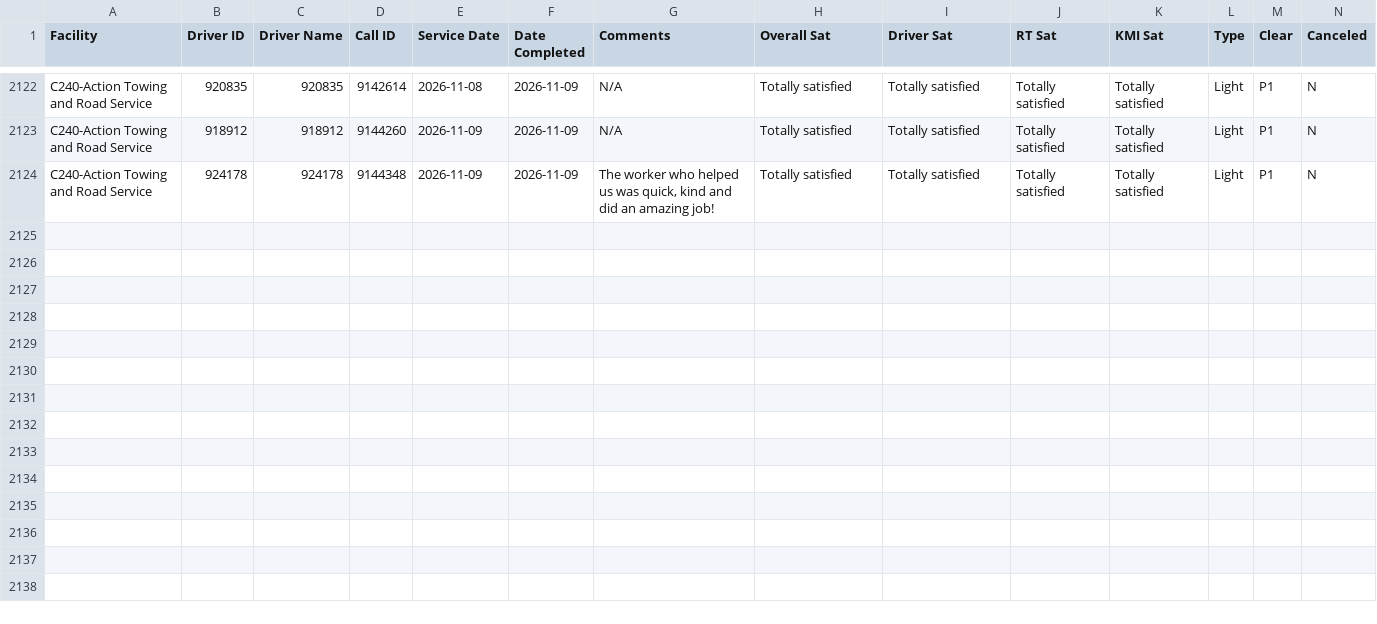
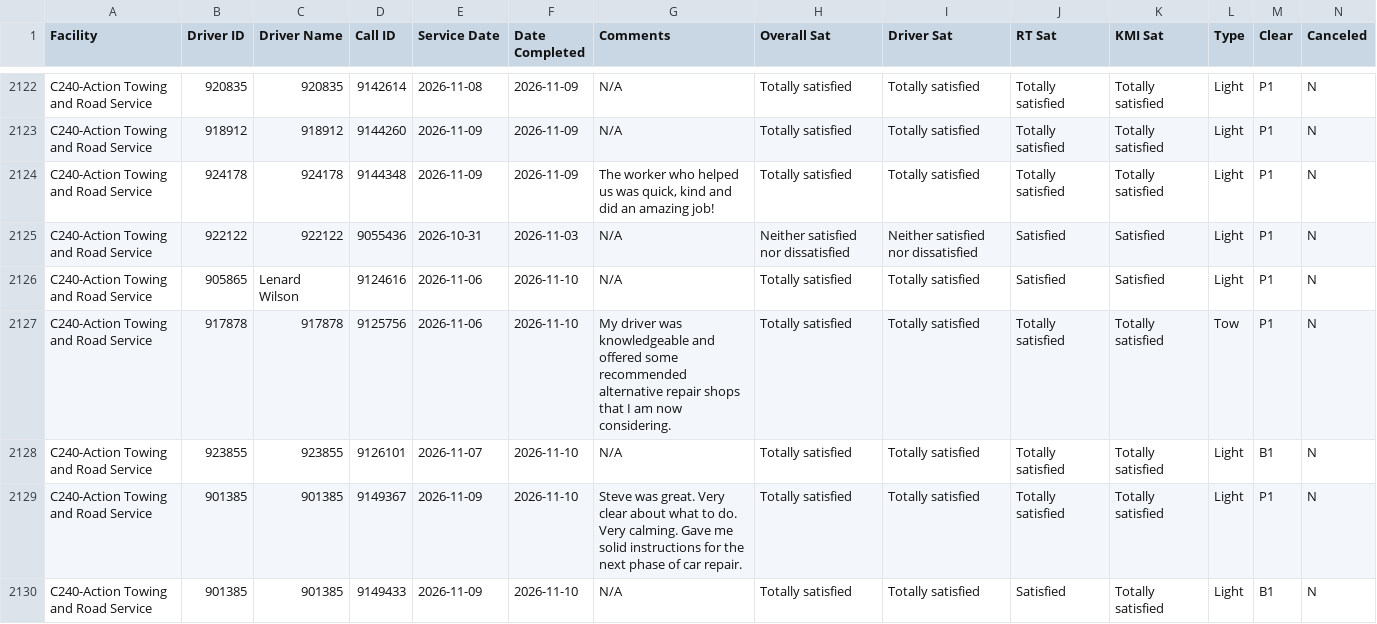
Before and after one commit to sbanks79/firstlineforryder, a CSV file: c240-aaa-data.csv, drawn as a sheet; only a part is shown, gaps mark what is left out; rows hold the shown columns only; the diff covers the shown part only; the diff names each change by its address in the sheet, - before the commit and + after, or states it on an @@ line.

```diff
--- a/c240-aaa-data.csv
+++ b/c240-aaa-data.csv
+row 2125: C240-Action Towing and Road Service | 922122 | 922122 | 9055436 | 2026-10-31 | 2026-11-03 | N/A | Neither satisfied nor dissatisfied | Neither satisfied nor dissatisfied | Satisfied | Satisfied | Light | P1 | N
+row 2126: C240-Action Towing and Road Service | 905865 | Lenard Wilson | 9124616 | 2026-11-06 | 2026-11-10 | N/A | Totally satisfied | Totally satisfied | Satisfied | Satisfied | Light | P1 | N
+row 2127: C240-Action Towing and Road Service | 917878 | 917878 | 9125756 | 2026-11-06 | 2026-11-10 | My driver was knowledgeable and offered some recommended alternative repair shops that I am now considering. | Totally satisfied | Totally satisfied | Totally satisfied | Totally satisfied | Tow | P1 | N
+row 2128: C240-Action Towing and Road Service | 923855 | 923855 | 9126101 | 2026-11-07 | 2026-11-10 | N/A | Totally satisfied | Totally satisfied | Totally satisfied | Totally satisfied | Light | B1 | N
+row 2129: C240-Action Towing and Road Service | 901385 | 901385 | 9149367 | 2026-11-09 | 2026-11-10 | Steve was great. Very clear about what to do. Very calming. Gave me solid instructions for the next phase of car repair. | Totally satisfied | Totally satisfied | Totally satisfied | Totally satisfied | Light | P1 | N
+row 2130: C240-Action Towing and Road Service | 901385 | 901385 | 9149433 | 2026-11-09 | 2026-11-10 | N/A | Totally satisfied | Totally satisfied | Satisfied | Totally satisfied | Light | B1 | N
```
Also changed, not shown: 5 added rows elsewhere in this file, c187-aaa-data.csv, c510-aaa-data.csv, 1 other file.
